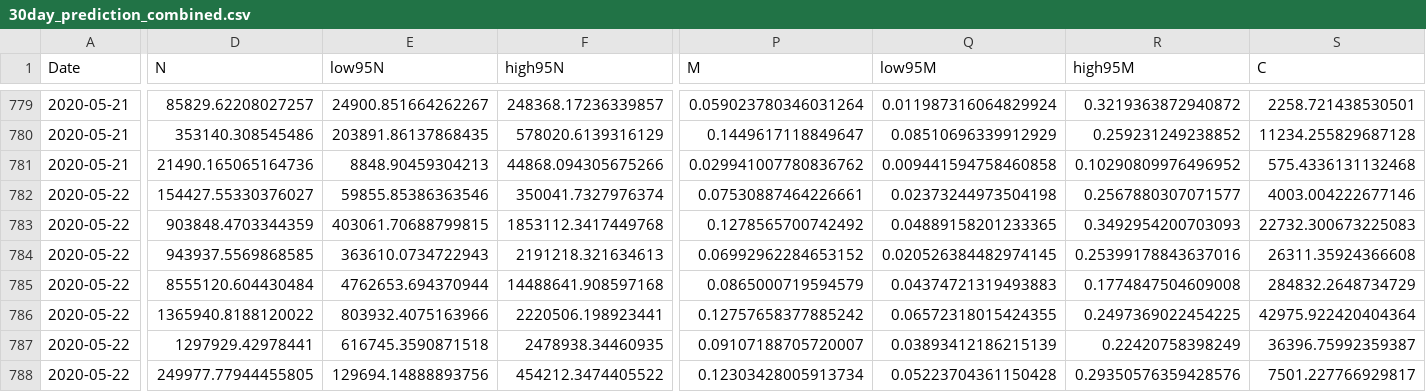
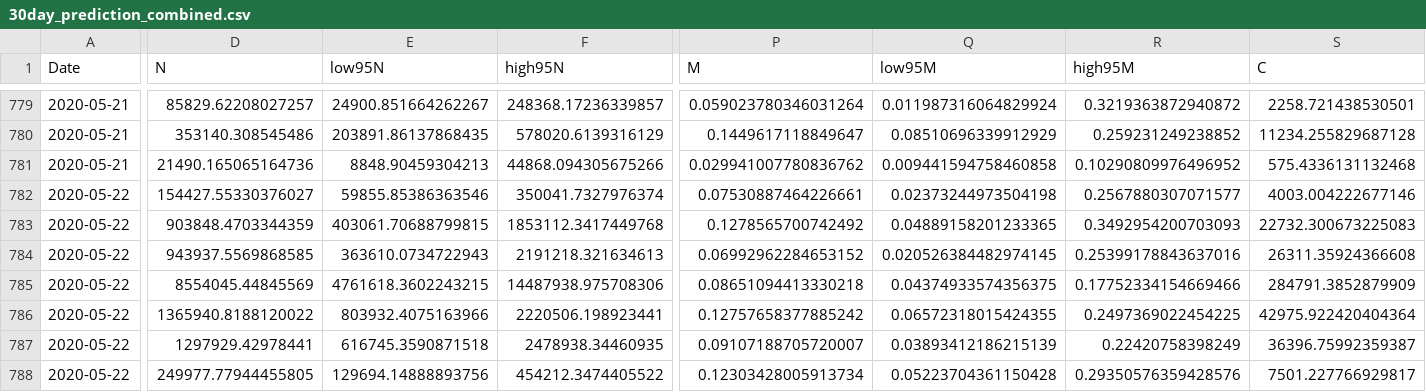
Before and after one commit to ninoaf/solutions, a CSV file: logistic_baseline_predictions_combined/30day_prediction_combined.csv, drawn as a sheet; only a part is shown, gaps mark what is left out; the diff covers the shown part only; the diff names each change by its address in the sheet, - before the commit and + after, or states it on an @@ line.

```diff
--- a/logistic_baseline_predictions_combined/30day_prediction_combined.csv
+++ b/logistic_baseline_predictions_combined/30day_prediction_combined.csv
-D785 (N): 8555120.604430484
+D785 (N): 8554045.44845569
-E785 (low95N): 4762653.694370944
+E785 (low95N): 4761618.3602243215
-F785 (high95N): 14488641.908597168
+F785 (high95N): 14487938.975708306
-P785 (M): 0.0865000719594579
+P785 (M): 0.08651094413330218
-Q785 (low95M): 0.04374721319493883
+Q785 (low95M): 0.04374933574356375
-R785 (high95M): 0.1774847504609008
+R785 (high95M): 0.17752334154669466
-S785 (C): 284832.2648734729
+S785 (C): 284791.3852879909
```
Also changed, not shown: 2 edited cells elsewhere in this file, logistic_baseline_predictions_combined/2day_prediction_combined.csv, logistic_baseline_predictions_combined/7day_prediction_combined.csv, 1 other file.
